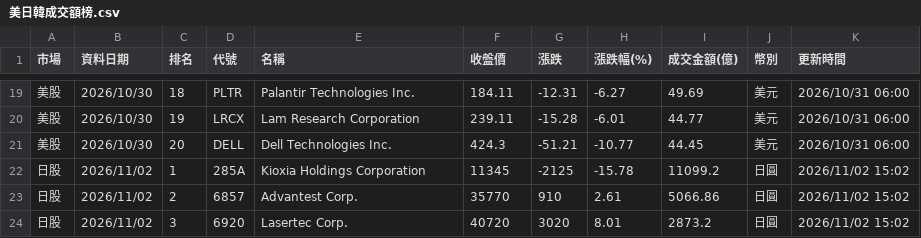
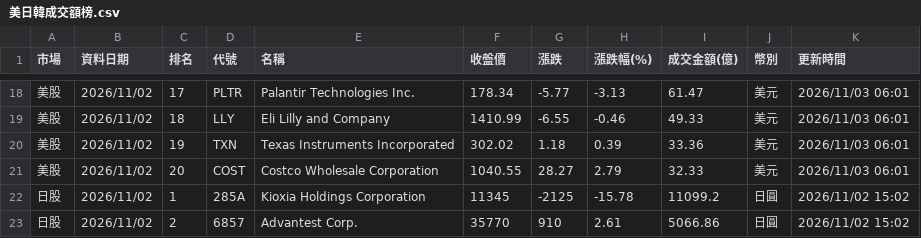
Before and after one commit to ntuacurry/stock-data, a CSV file: 美日韓成交額榜.csv, drawn as a sheet; only a part is shown, gaps mark what is left out; the shorter side is filled out with more unchanged rows; the diff covers the shown part only.

```diff
--- a/美日韓成交額榜.csv
+++ b/美日韓成交額榜.csv
@@ -19,4 +18,5 @@
-美股,2026/10/30,18,PLTR,Palantir Technologies Inc.,184.11,-12.31,-6.27,49.69,美元,2026/10/31 06:00
-美股,2026/10/30,19,LRCX,Lam Research Corporation,239.11,-15.28,-6.01,44.77,美元,2026/10/31 06:00
-美股,2026/10/30,20,DELL,Dell Technologies Inc.,424.3,-51.21,-10.77,44.45,美元,2026/10/31 06:00
+美股,2026/11/02,17,PLTR,Palantir Technologies Inc.,178.34,-5.77,-3.13,61.47,美元,2026/11/03 06:01
+美股,2026/11/02,18,LLY,Eli Lilly and Company,1410.99,-6.55,-0.46,49.33,美元,2026/11/03 06:01
+美股,2026/11/02,19,TXN,Texas Instruments Incorporated,302.02,1.18,0.39,33.36,美元,2026/11/03 06:01
+美股,2026/11/02,20,COST,Costco Wholesale Corporation,1040.55,28.27,2.79,32.33,美元,2026/11/03 06:01
 日股,2026/11/02,1,285A,Kioxia Holdings Corporation,11345,-2125,-15.78,11099.2,日圓,2026/11/02 15:02
```
Also changed, not shown: 1 added row, 2 removed rows and 113 edited cells elsewhere in this file.
